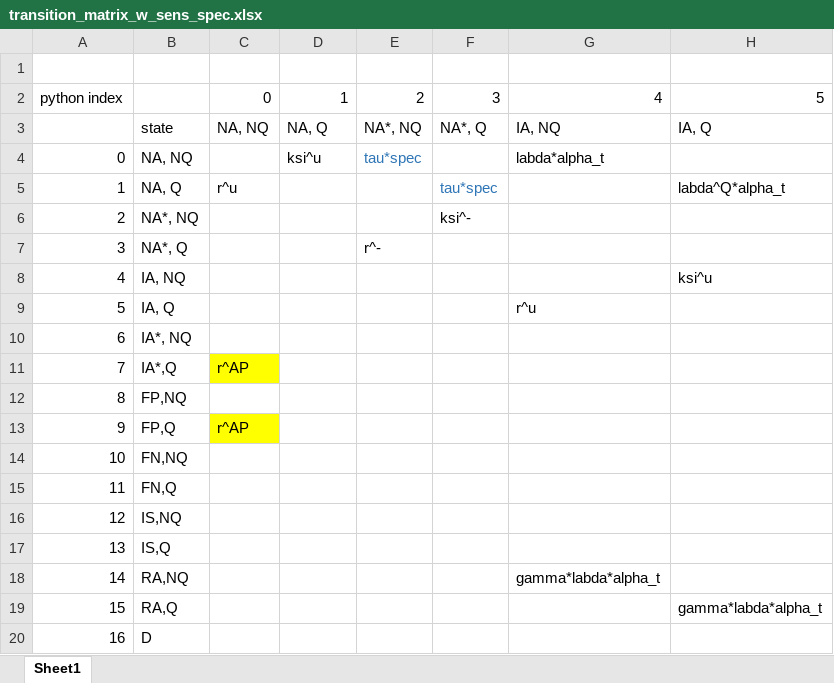
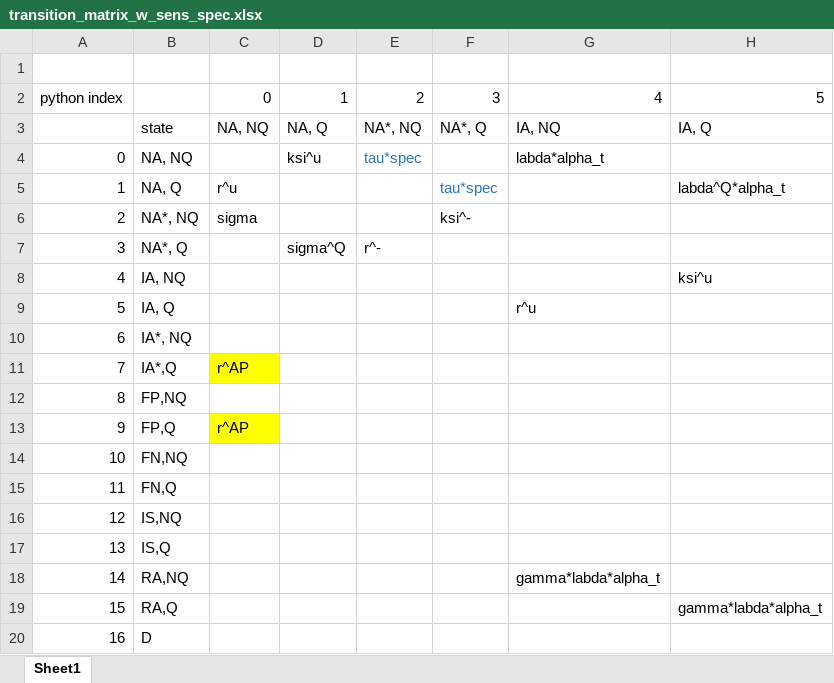
Before and after one commit to lauri-neuvonen/BHM_Covid_Testing, an Excel workbook: documentation/transition_matrix_w_sens_spec.xlsx, sheet Sheet1, drawn as a sheet; only a part is shown; values as stored, in another font and other column widths than the file's, no borders; the diff names each change by its address in the sheet, - before the commit and + after, or states it on an @@ line.

Commit message:
Add transitions from known to unknown not infected (both nQ and Q). Add try-except for initial population in optimizer.

```diff
--- a/documentation/transition_matrix_w_sens_spec.xlsx (sheet Sheet1)
+++ b/documentation/transition_matrix_w_sens_spec.xlsx (sheet Sheet1)
-C6: (empty)
+C6: sigma
-D7: (empty)
+D7: sigma^Q
```
Also changed, not shown: 4 other files.
